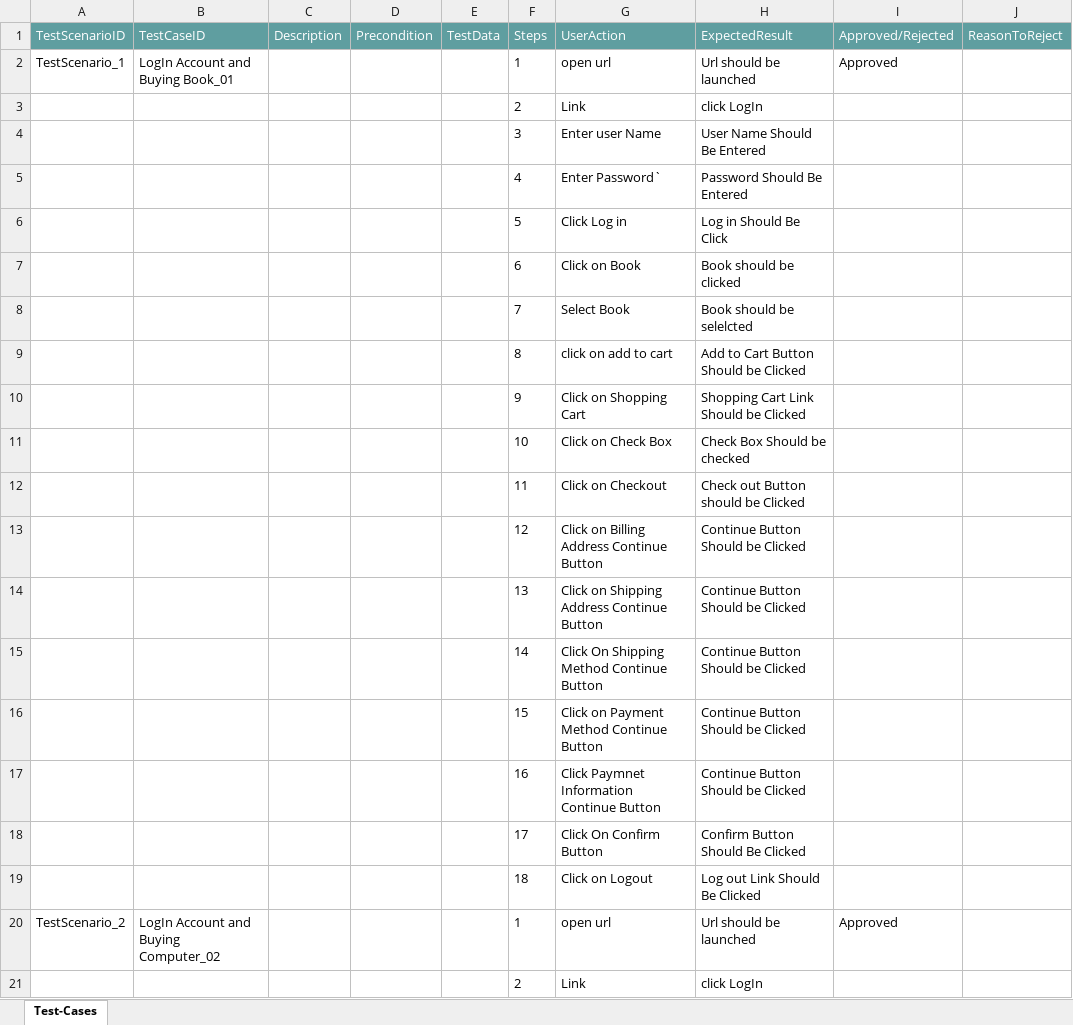
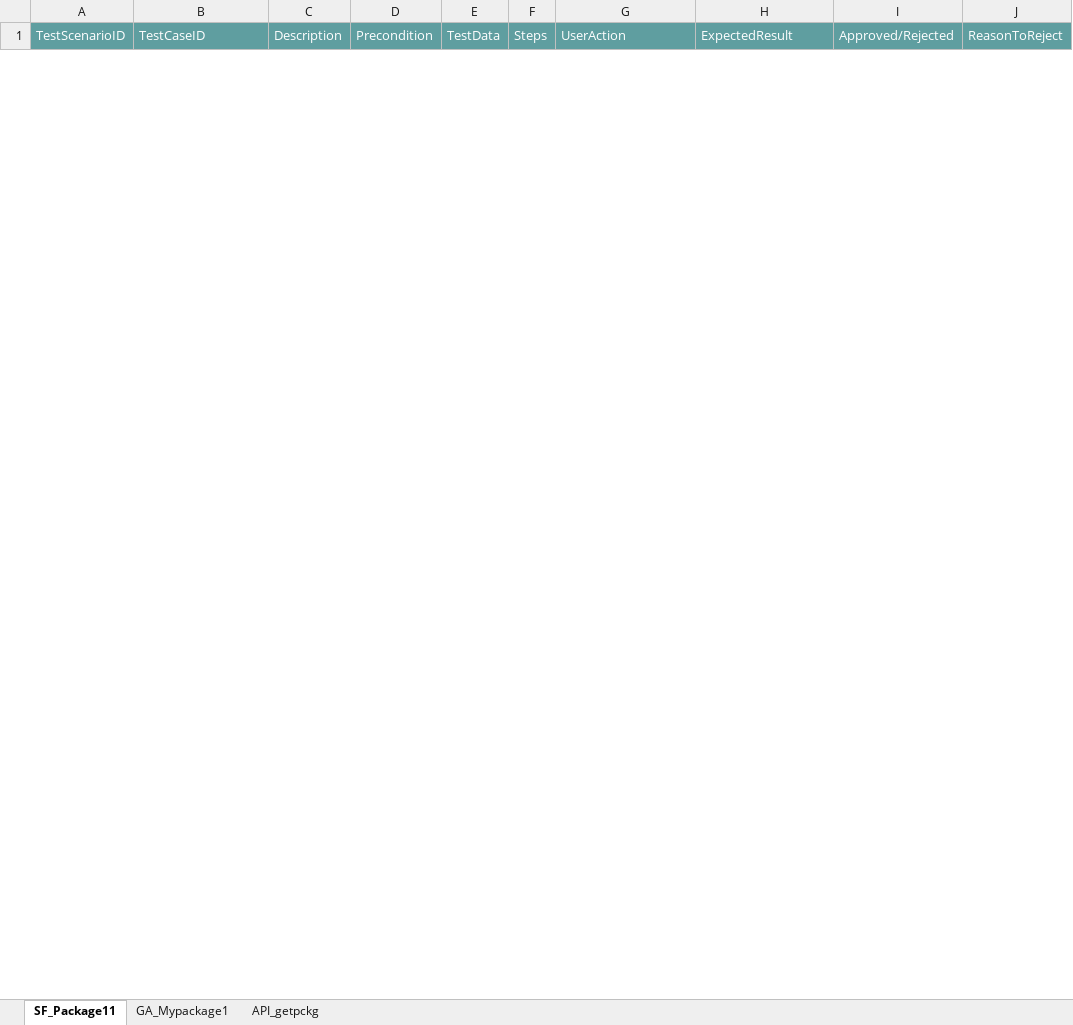
Before and after one commit to ShaikMohamedIrfan/SnapDummyDashboard, an Excel workbook: Mypackage.xlsx, sheet SF_Package11, drawn as a sheet; only a part is shown; values as stored, in another font and other column widths than the file's, no borders; table styles not drawn; removed rows and columns are numbered as before the commit, all else as after; the diff covers the shown part only; the diff names each change by its address in the sheet, - before the commit and + after, or states it on an @@ line.

Commit message:
Initial Commit for Verification of Test cases

```diff
--- a/Mypackage.xlsx (sheet SF_Package11)
+++ b/Mypackage.xlsx (sheet SF_Package11)
-sheet tab: Test-Cases
+sheet tab: SF_Package11
+sheet tab: GA_Mypackage1
+sheet tab: API_getpckg
-row 2: TestScenario_1 | LogIn Account and Buying Book_01 |  |  |  | 1 | open url | Url should be launched | Approved
-row 3:  |  |  |  |  | 2 | Link | click LogIn
-row 4:  |  |  |  |  | 3 | Enter user Name | User Name Should Be Entered
-row 5:  |  |  |  |  | 4 | Enter Password` | Password Should Be Entered
-row 6:  |  |  |  |  | 5 | Click Log in | Log in Should Be Click
-row 7:  |  |  |  |  | 6 | Click on Book | Book should be clicked
-row 8:  |  |  |  |  | 7 | Select Book | Book should be selelcted
-row 9:  |  |  |  |  | 8 | click on add to cart | Add to Cart Button Should be Clicked
-row 10:  |  |  |  |  | 9 | Click on Shopping Cart | Shopping Cart Link Should be Clicked
-row 11:  |  |  |  |  | 10 | Click on Check Box | Check Box Should be checked
-row 12:  |  |  |  |  | 11 | Click on Checkout | Check out Button should be Clicked
-row 13:  |  |  |  |  | 12 | Click on Billing Address Continue Button | Continue Button Should be Clicked
-row 14:  |  |  |  |  | 13 | Click on Shipping Address Continue Button | Continue Button Should be Clicked
-row 15:  |  |  |  |  | 14 | Click On Shipping Method Continue Button | Continue Button Should be Clicked
-row 16:  |  |  |  |  | 15 | Click on Payment Method Continue Button | Continue Button Should be Clicked
-row 17:  |  |  |  |  | 16 | Click Paymnet Information Continue Button | Continue Button Should be Clicked
-row 18:  |  |  |  |  | 17 | Click On Confirm Button | Confirm Button Should Be Clicked
-row 19:  |  |  |  |  | 18 | Click on Logout | Log out Link Should Be Clicked
-row 20: TestScenario_2 | LogIn Account and Buying Computer_02 |  |  |  | 1 | open url | Url should be launched | Approved
-row 21:  |  |  |  |  | 2 | Link | click LogIn
```
Also changed, not shown: 22 added rows and 36 removed rows elsewhere in this sheet.
